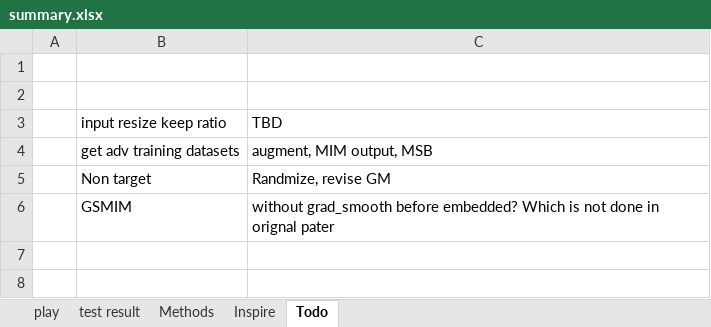
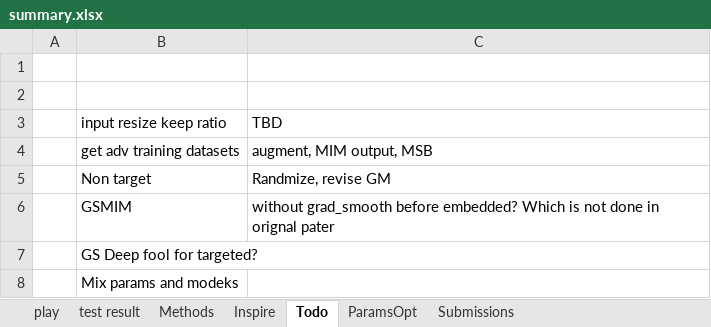
Before and after one commit to cloudseasail/IJCAI19_AliAAAC, an Excel workbook: playground/summary.xlsx, sheet Todo, drawn as a sheet; values as stored, in another font and other column widths than the file's, no borders; the diff names each change by its address in the sheet, - before the commit and + after, or states it on an @@ line.

```diff
--- a/playground/summary.xlsx (sheet Todo)
+++ b/playground/summary.xlsx (sheet Todo)
+sheet tab: ParamsOpt
+sheet tab: Submissions
+row 7:  | GS Deep fool for targeted?
+row 8:  | Mix params and modeks
```
Also changed, not shown: 9 other files.
